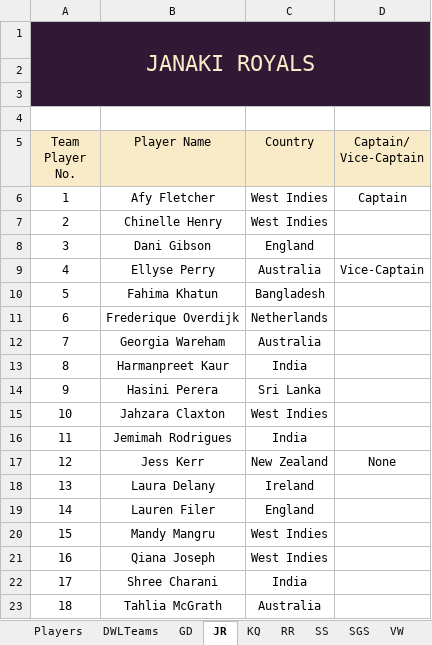
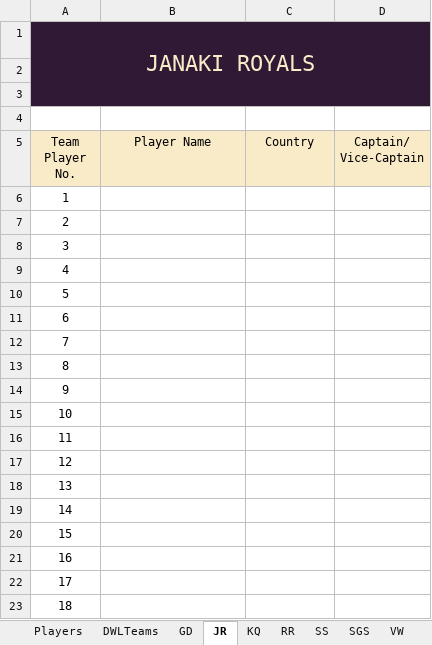
Before and after one commit to kishanpolekar/delulu-leagues, an Excel workbook: dwl-fantasy-platform/backend/WWC_Config.xlsx, sheet JR, drawn as a sheet; values as stored, in another font and other column widths than the file's, no borders; table styles not drawn; the diff names each change by its address in the sheet, - before the commit and + after, or states it on an @@ line.

```diff
--- a/dwl-fantasy-platform/backend/WWC_Config.xlsx (sheet JR)
+++ b/dwl-fantasy-platform/backend/WWC_Config.xlsx (sheet JR)
-B6 (Player Name): Afy Fletcher
+B6 (Player Name): (empty)
-C6:C7 (Country): West Indies
+C6:C7 (Country): (empty)
-D6 (Captain/ Vice-Captain): Captain
+D6 (Captain/ Vice-Captain): (empty)
-B7 (Player Name): Chinelle Henry
+B7 (Player Name): (empty)
-B8 (Player Name): Dani Gibson
+B8 (Player Name): (empty)
-C8 (Country): England
+C8 (Country): (empty)
-B9 (Player Name): Ellyse Perry
+B9 (Player Name): (empty)
-C9 (Country): Australia
+C9 (Country): (empty)
-D9 (Captain/ Vice-Captain): Vice-Captain
+D9 (Captain/ Vice-Captain): (empty)
-B10 (Player Name): Fahima Khatun
+B10 (Player Name): (empty)
-C10 (Country): Bangladesh
+C10 (Country): (empty)
-B11 (Player Name): Frederique Overdijk
+B11 (Player Name): (empty)
-C11 (Country): Netherlands
+C11 (Country): (empty)
-B12 (Player Name): Georgia Wareham
+B12 (Player Name): (empty)
-C12 (Country): Australia
+C12 (Country): (empty)
-B13 (Player Name): Harmanpreet Kaur
+B13 (Player Name): (empty)
-C13 (Country): India
+C13 (Country): (empty)
-B14 (Player Name): Hasini Perera
+B14 (Player Name): (empty)
-C14 (Country): Sri Lanka
+C14 (Country): (empty)
-B15 (Player Name): Jahzara Claxton
+B15 (Player Name): (empty)
-C15 (Country): West Indies
+C15 (Country): (empty)
-B16 (Player Name): Jemimah Rodrigues
+B16 (Player Name): (empty)
-C16 (Country): India
+C16 (Country): (empty)
-B17 (Player Name): Jess Kerr
+B17 (Player Name): (empty)
-C17 (Country): New Zealand
+C17 (Country): (empty)
-D17 (Captain/ Vice-Captain): None
+D17 (Captain/ Vice-Captain): (empty)
-B18 (Player Name): Laura Delany
+B18 (Player Name): (empty)
-C18 (Country): Ireland
+C18 (Country): (empty)
-B19 (Player Name): Lauren Filer
+B19 (Player Name): (empty)
-C19 (Country): England
+C19 (Country): (empty)
-B20 (Player Name): Mandy Mangru
+B20 (Player Name): (empty)
-C20:C21 (Country): West Indies
+C20:C21 (Country): (empty)
-B21 (Player Name): Qiana Joseph
+B21 (Player Name): (empty)
-B22 (Player Name): Shree Charani
+B22 (Player Name): (empty)
-C22 (Country): India
+C22 (Country): (empty)
-B23 (Player Name): Tahlia McGrath
+B23 (Player Name): (empty)
-C23 (Country): Australia
+C23 (Country): (empty)
```
Also changed, not shown: sheet Players, sheet RR, sheet VW, sheet GD, sheet SS, sheet KQ, 1 more sheet.
